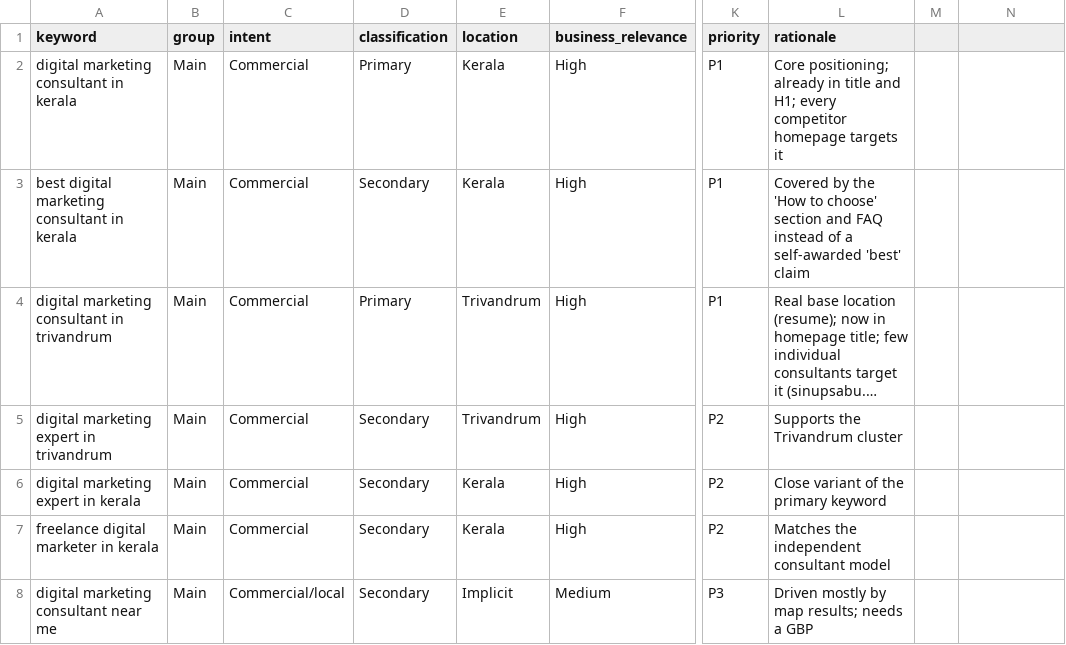
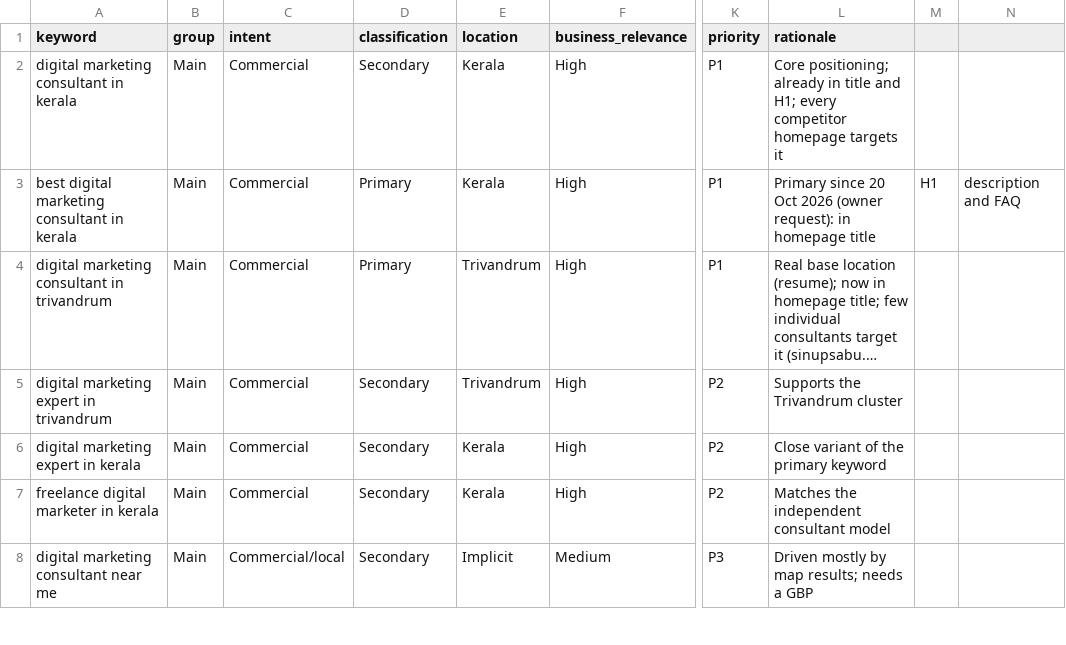
Before and after one commit to farsanafarsu/Digitalmarketingconsultantinkerala, a CSV file: _seo/keywords.csv, drawn as a sheet; only a part is shown, gaps mark what is left out; long unchanged cells end in …; the diff names each change by its address in the sheet, - before the commit and + after, or states it on an @@ line.

```diff
--- a/_seo/keywords.csv
+++ b/_seo/keywords.csv
-D2 (classification): Primary
+D2 (classification): Secondary
-D3 (classification): Secondary
+D3 (classification): Primary
-L3 (rationale): Covered by the 'How to choose' section and FAQ instead of a self-awarded 'best' claim
+L3 (rationale): Primary since 20 Oct 2026 (owner request): in homepage title
-M3: (empty)
+M3: H1
-N3: (empty)
+N3: description and FAQ
```
Also changed, not shown: 17 other files.
